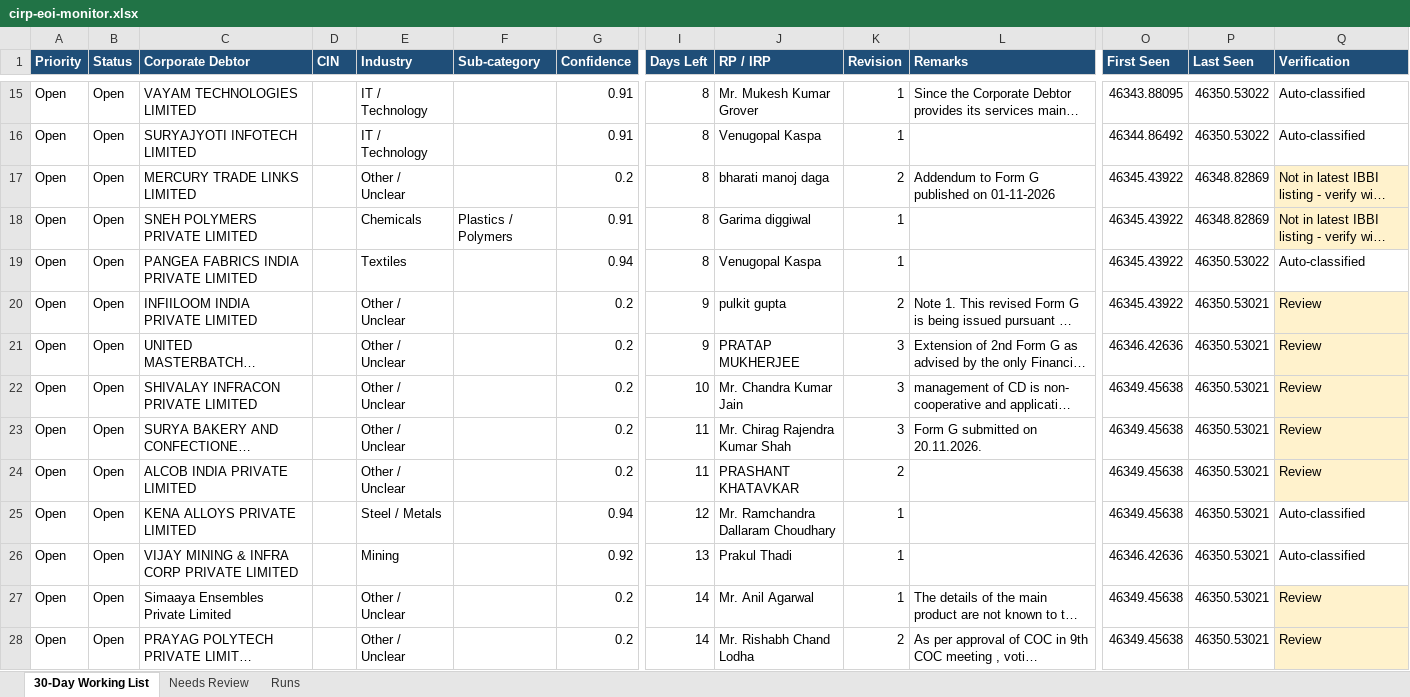
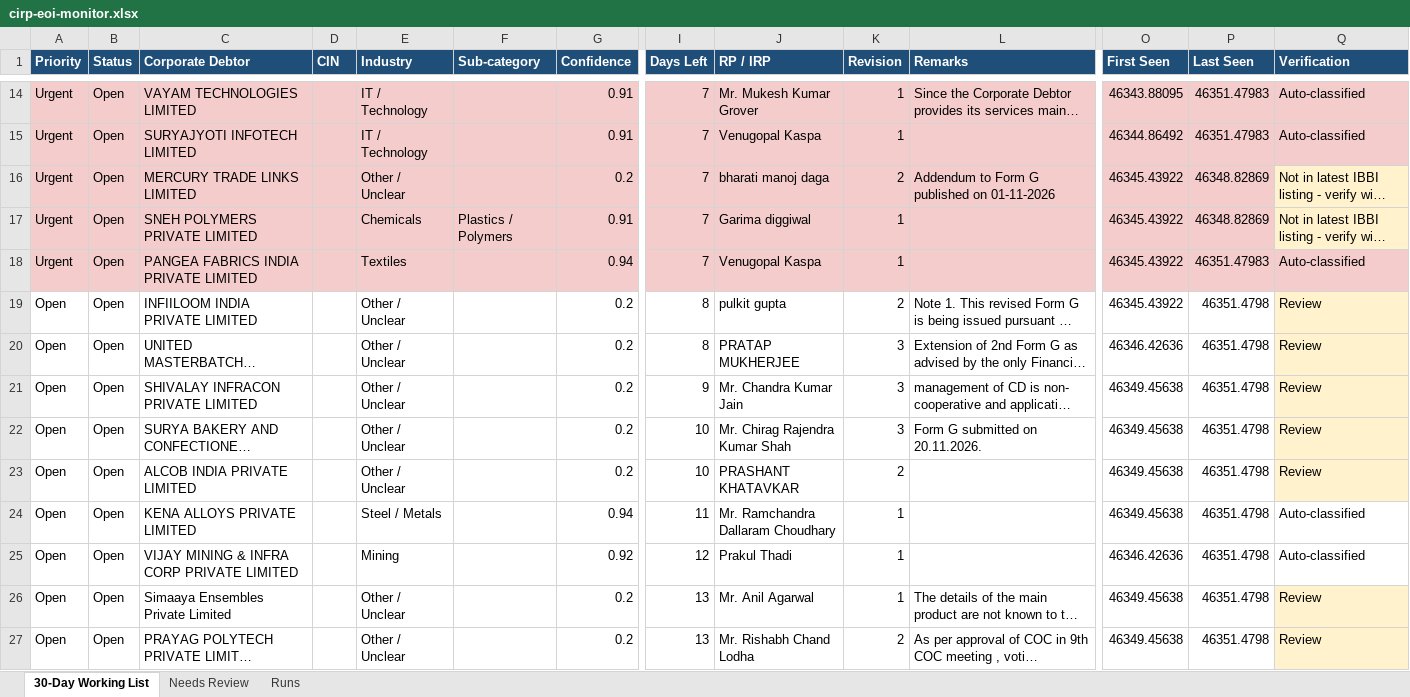
Before and after one commit to Raksham97/cirp-eoi-monitor, an Excel workbook: docs/cirp-eoi-monitor.xlsx, sheet 30-Day Working List, drawn as a sheet; only a part is shown, gaps mark what is left out; long unchanged cells end in …; values as stored, in another font and other column widths than the file's, no borders; addresses are those after the commit; the diff covers the shown part only; the diff names each change by its address in the sheet, - before the commit and + after, or states it on an @@ line.

```diff
--- a/docs/cirp-eoi-monitor.xlsx (sheet 30-Day Working List)
+++ b/docs/cirp-eoi-monitor.xlsx (sheet 30-Day Working List)
-A14:A18 (Priority): Open
+A14:A18 (Priority): Urgent
-A14:G18 fill: none
+A14:G18 fill: #F4CCCC
-I14:I18 (Days Left): 8
+I14:I18 (Days Left): 7
-I14:L18 fill: none
+I14:L18 fill: #F4CCCC
-O14:Q15 fill: none
+O14:Q15 fill: #F4CCCC
-P14:P15 (Last Seen): 46350.53022
+P14:P15 (Last Seen): 46351.47983
-O16:P17 fill: none
+O16:P17 fill: #F4CCCC
-O18:Q18 fill: none
+O18:Q18 fill: #F4CCCC
-P18 (Last Seen): 46350.53022
+P18 (Last Seen): 46351.47983
-I19:I20 (Days Left): 9
+I19:I20 (Days Left): 8
-P19:P27 (Last Seen): 46350.53021
+P19:P27 (Last Seen): 46351.4798
-I21 (Days Left): 10
+I21 (Days Left): 9
-I22:I23 (Days Left): 11
+I22:I23 (Days Left): 10
-I24 (Days Left): 12
+I24 (Days Left): 11
-I25 (Days Left): 13
+I25 (Days Left): 12
-I26:I27 (Days Left): 14
+I26:I27 (Days Left): 13
```
Also changed, not shown: 1 added row, 2 removed rows and 90 edited cells elsewhere in this sheet, sheet Needs Review, sheet Runs, 6 other files.
